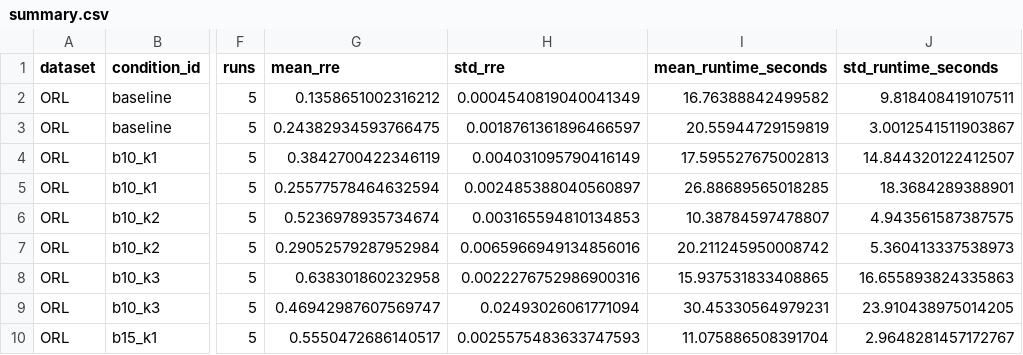
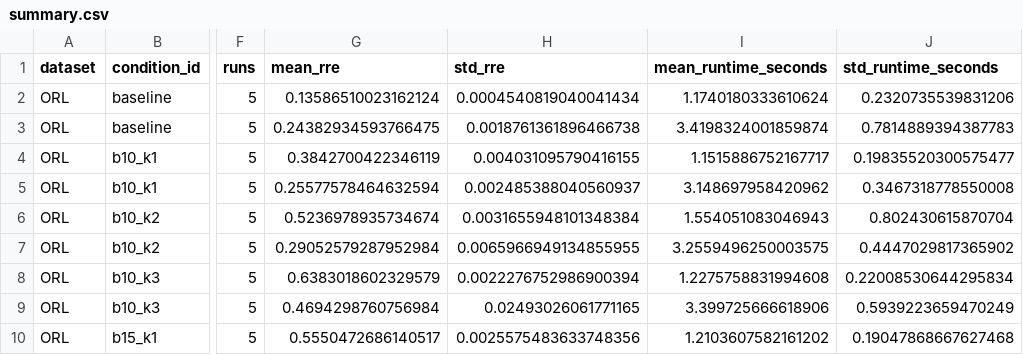
Before and after one commit to vaibhavishivanna/-Advanced-Machine-Learning, a CSV file: code/final_results/summary.csv, drawn as a sheet; only a part is shown, gaps mark what is left out; the diff covers the shown part only; the diff names each change by its address in the sheet, - before the commit and + after, or states it on an @@ line.

Commit message:
Update final summary with optimized experiment results

```diff
--- a/code/final_results/summary.csv
+++ b/code/final_results/summary.csv
-G2 (mean_rre): 0.1358651002316212
+G2 (mean_rre): 0.13586510023162124
-H2 (std_rre): 0.0004540819040041349
+H2 (std_rre): 0.0004540819040041434
-I2 (mean_runtime_seconds): 16.76388842499582
+I2 (mean_runtime_seconds): 1.1740180333610624
-J2 (std_runtime_seconds): 9.818408419107511
+J2 (std_runtime_seconds): 0.2320735539831206
-H3 (std_rre): 0.0018761361896466597
+H3 (std_rre): 0.0018761361896466738
-I3 (mean_runtime_seconds): 20.55944729159819
+I3 (mean_runtime_seconds): 3.4198324001859874
-J3 (std_runtime_seconds): 3.0012541511903867
+J3 (std_runtime_seconds): 0.7814889394387783
-H4 (std_rre): 0.004031095790416149
+H4 (std_rre): 0.004031095790416155
-I4 (mean_runtime_seconds): 17.595527675002813
+I4 (mean_runtime_seconds): 1.1515886752167717
-J4 (std_runtime_seconds): 14.844320122412507
+J4 (std_runtime_seconds): 0.19835520300575477
-H5 (std_rre): 0.002485388040560897
+H5 (std_rre): 0.002485388040560937
-I5 (mean_runtime_seconds): 26.88689565018285
+I5 (mean_runtime_seconds): 3.148697958420962
-J5 (std_runtime_seconds): 18.3684289388901
+J5 (std_runtime_seconds): 0.3467318778550008
-H6 (std_rre): 0.003165594810134853
+H6 (std_rre): 0.0031655948101348384
-I6 (mean_runtime_seconds): 10.38784597478807
+I6 (mean_runtime_seconds): 1.554051083046943
-J6 (std_runtime_seconds): 4.943561587387575
+J6 (std_runtime_seconds): 0.802430615870704
-H7 (std_rre): 0.0065966949134856016
+H7 (std_rre): 0.0065966949134855955
-I7 (mean_runtime_seconds): 20.211245950008742
+I7 (mean_runtime_seconds): 3.2559496250003575
-J7 (std_runtime_seconds): 5.360413337538973
+J7 (std_runtime_seconds): 0.4447029817365902
-G8 (mean_rre): 0.638301860232958
+G8 (mean_rre): 0.6383018602329579
-H8 (std_rre): 0.0022276752986900316
+H8 (std_rre): 0.0022276752986900394
-I8 (mean_runtime_seconds): 15.937531833408865
+I8 (mean_runtime_seconds): 1.2275758831994608
-J8 (std_runtime_seconds): 16.655893824335863
+J8 (std_runtime_seconds): 0.22008530644295834
-G9 (mean_rre): 0.46942987607569747
+G9 (mean_rre): 0.4694298760756984
-H9 (std_rre): 0.02493026061771094
+H9 (std_rre): 0.02493026061771165
-I9 (mean_runtime_seconds): 30.45330564979231
+I9 (mean_runtime_seconds): 3.399725666618906
-J9 (std_runtime_seconds): 23.910438975014205
+J9 (std_runtime_seconds): 0.5939223659470249
-H10 (std_rre): 0.0025575483633747593
+H10 (std_rre): 0.0025575483633748356
-I10 (mean_runtime_seconds): 11.075886508391704
+I10 (mean_runtime_seconds): 1.2103607582161202
-J10 (std_runtime_seconds): 2.9648281457172767
+J10 (std_runtime_seconds): 0.19047868667627468
```
Also changed, not shown: 58 edited cells elsewhere in this file.
